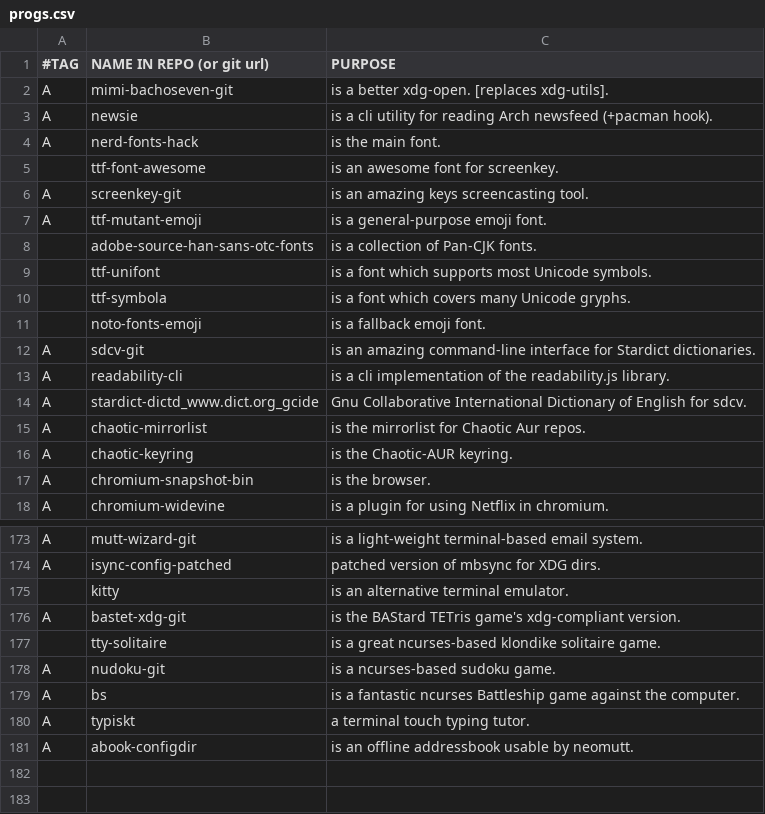
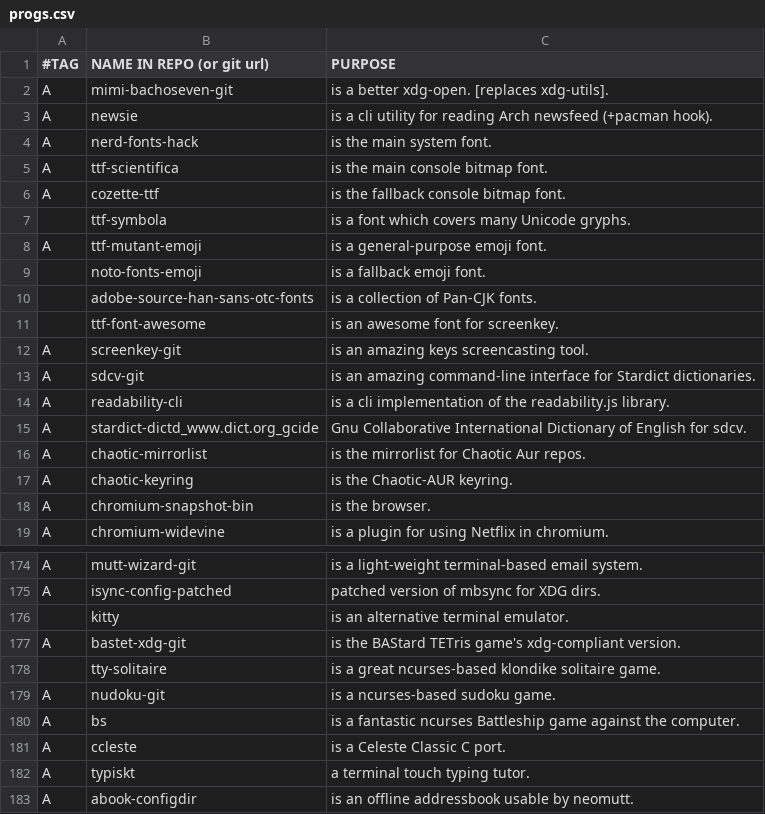
Before and after one commit to BachoSeven/AARGH, a CSV file: progs.csv, drawn as a sheet; only a part is shown, gaps mark what is left out.

Commit message:
Add really cuute bitmap fonts.

```diff
--- a/progs.csv
+++ b/progs.csv
@@ -3,10 +3,11 @@ A,mimi-bachoseven-git,"is a better xdg-open. [replaces xdg-utils]."
 A,newsie,"is a cli utility for reading Arch newsfeed (+pacman hook)."
-A,nerd-fonts-hack,"is the main font."
+A,nerd-fonts-hack,"is the main system font."
+A,ttf-scientifica,"is the main console bitmap font."
+A,cozette-ttf,"is the fallback console bitmap font."
+,ttf-symbola,"is a font which covers many Unicode gryphs."
+A,ttf-mutant-emoji,"is a general-purpose emoji font."
+,noto-fonts-emoji,"is a fallback emoji font."
+,adobe-source-han-sans-otc-fonts,"is a collection of Pan-CJK fonts."
 ,ttf-font-awesome,"is an awesome font for screenkey."
 A,screenkey-git,"is an amazing keys screencasting tool."
-A,ttf-mutant-emoji,"is a general-purpose emoji font."
-,adobe-source-han-sans-otc-fonts,"is a collection of Pan-CJK fonts."
-,ttf-unifont,"is a font which supports most Unicode symbols."
-,ttf-symbola,"is a font which covers many Unicode gryphs."
-,noto-fonts-emoji,"is a fallback emoji font."
 A,sdcv-git,"is an amazing command-line interface for Stardict dictionaries."
@@ -179,2 +180,3 @@ A,nudoku-git,"is a ncurses-based sudoku game."
 A,bs,"is a fantastic ncurses Battleship game against the computer."
+A,ccleste,"is a Celeste Classic C port."
 A,typiskt,"a terminal touch typing tutor."
```
